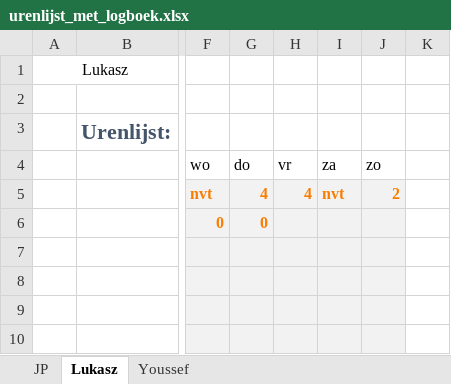
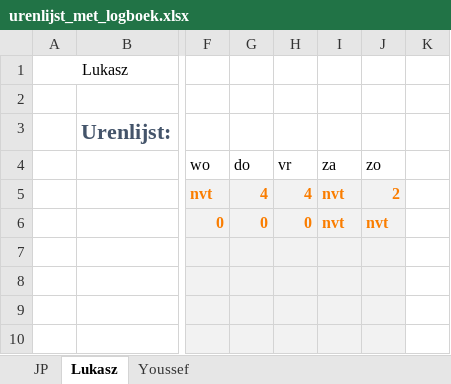
Before and after one commit to jpslimmen2/Barroc-IT-Groep-2, an Excel workbook: documentatie/urenlijst_met_logboek.xlsx, sheet Lukasz, drawn as a sheet; only a part is shown, gaps mark what is left out; values as stored, in another font and other column widths than the file's, no borders; the diff names each change by its address in the sheet, - before the commit and + after, or states it on an @@ line.

Commit message:
Auto stash before merge of "Youssef" and "Lukasz"

```diff
--- a/documentatie/urenlijst_met_logboek.xlsx (sheet Lukasz)
+++ b/documentatie/urenlijst_met_logboek.xlsx (sheet Lukasz)
-H6 (vr): (empty)
+H6 (vr): 0
-I6 (za): (empty)
+I6 (za): nvt
-J6 (zo): (empty)
+J6 (zo): nvt
```
Also changed, not shown: sheet JP, sheet Youssef.
